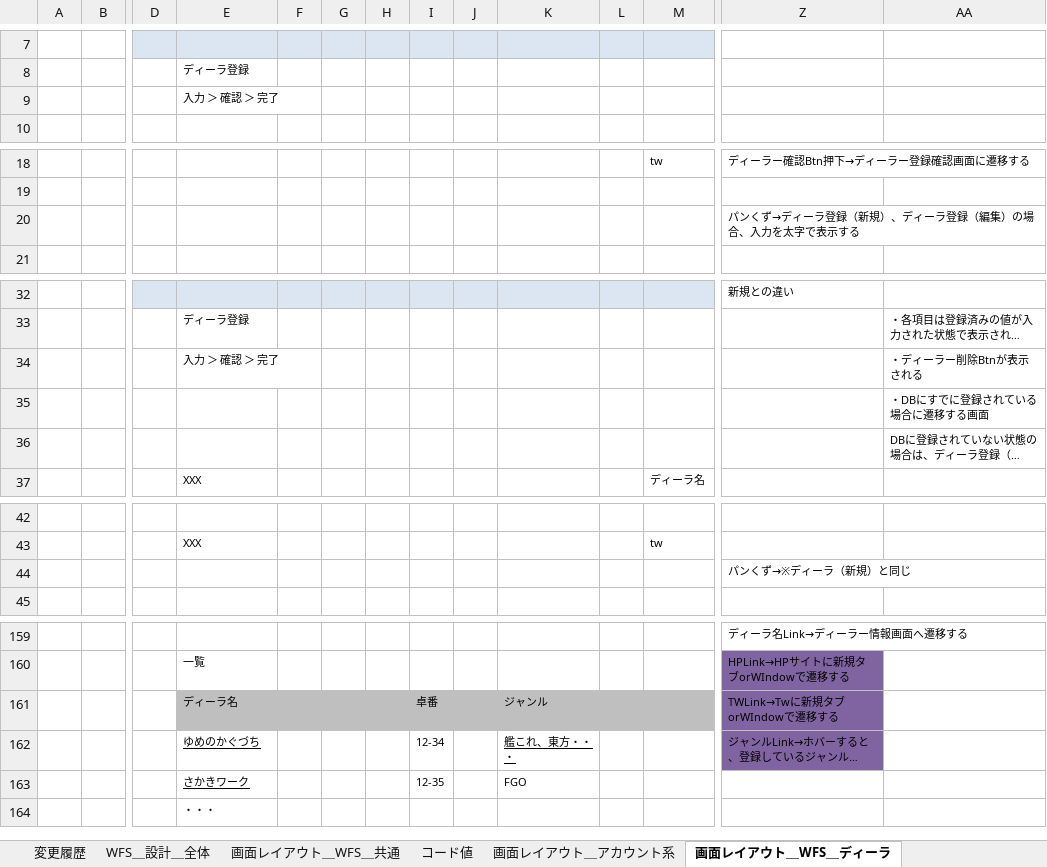
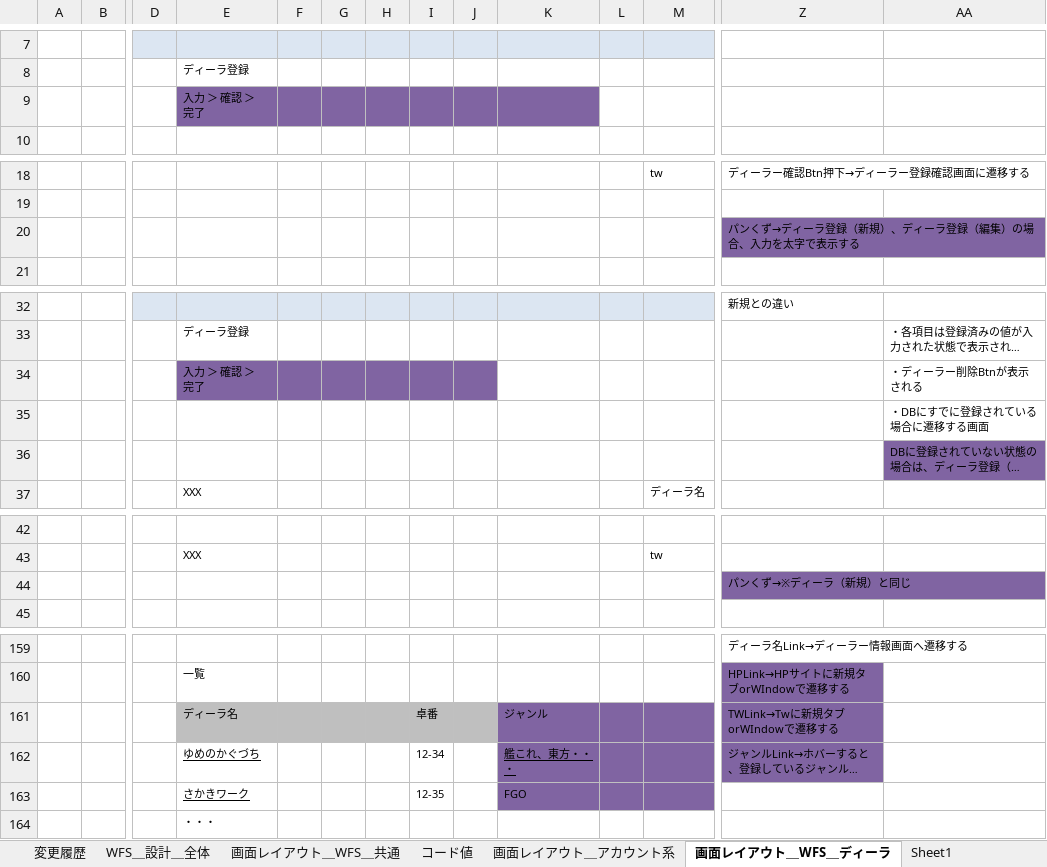
Before and after one commit to gitRock2016/WFS_Design, an Excel workbook: 01.設計/WFS_設計.xlsx, sheet 画面レイアウト＿WFS＿ディーラ, drawn as a sheet; only a part is shown, gaps mark what is left out; long unchanged cells end in …; values as stored, in another font and other column widths than the file's, no borders; charts and pictures not drawn; the diff names each change by its address in the sheet, - before the commit and + after, or states it on an @@ line.

```diff
--- a/01.設計/WFS_設計.xlsx (sheet 画面レイアウト＿WFS＿ディーラ)
+++ b/01.設計/WFS_設計.xlsx (sheet 画面レイアウト＿WFS＿ディーラ)
+sheet tab: Sheet1
-E9:K9 fill: none
+E9:K9 fill: #8064A2
-Z20 fill: none
+Z20 fill: #8064A2
-E34:J34 fill: none
+E34:J34 fill: #8064A2
-AA36 fill: none
+AA36 fill: #8064A2
-Z44 fill: none
+Z44 fill: #8064A2
-K161:M161 fill: #BFBFBF
+K161:M161 fill: #8064A2
-K162:M163 fill: none
+K162:M163 fill: #8064A2
```
Also changed, not shown: sheet メッセージ一覧, formulas that keep their value, charts or pictures, 02.製造/DB作業.xlsx, 99.work/TODOList_課題・気になる.xlsx.
